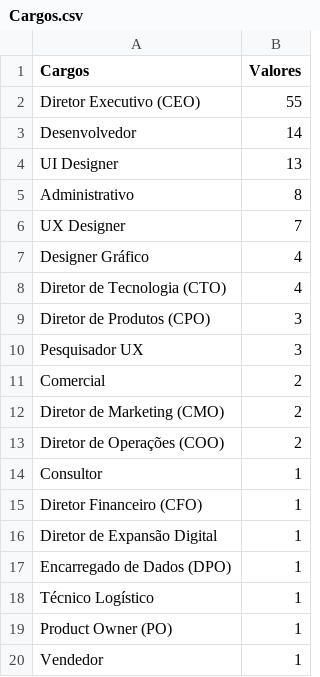
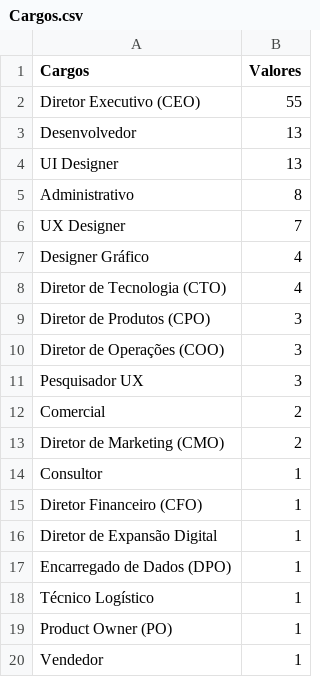
Before and after one commit to prof-guilhermeguerino/SurveyDoutorado, a CSV file: Cargos.csv, drawn as a sheet.

Commit message:
Update Cargos.csv

```diff
--- a/Cargos.csv
+++ b/Cargos.csv
@@ -2,3 +2,3 @@ Cargos,Valores
 Diretor Executivo (CEO),55
-Desenvolvedor,14
+Desenvolvedor,13
 UI Designer,13
@@ -9,2 +9,3 @@ Diretor de Tecnologia (CTO),4
 Diretor de Produtos (CPO),3
+Diretor de Operações (COO),3
 Pesquisador UX,3
@@ -12,3 +13,2 @@ Comercial,2
 Diretor de Marketing (CMO),2
-Diretor de Operações (COO),2
 Consultor,1
```
